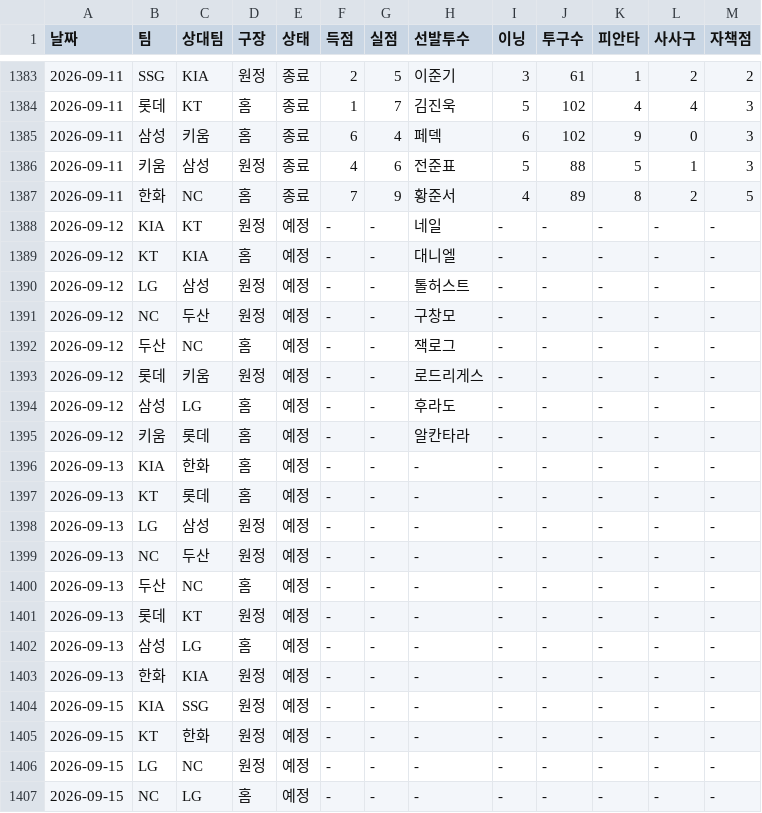
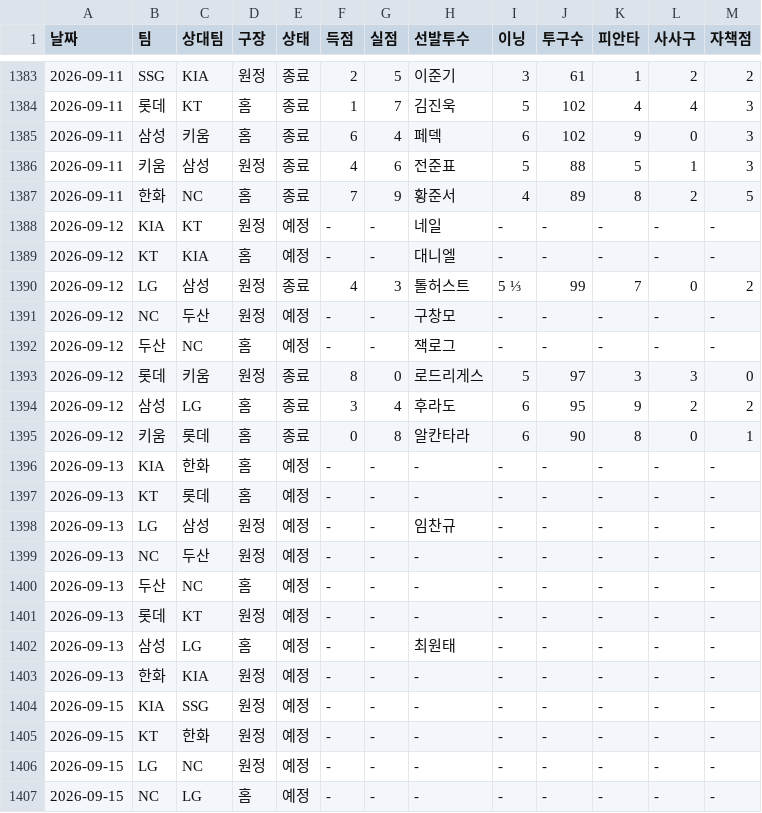
Before and after one commit to smmartworld/kbostarter, a CSV file: 로테이션_마스터데이터.csv, drawn as a sheet; only a part is shown, gaps mark what is left out.

```diff
--- a/로테이션_마스터데이터.csv
+++ b/로테이션_마스터데이터.csv
@@ -1389,11 +1389,11 @@
 2026-09-12,KT,KIA,홈,예정,-,-,대니엘,-,-,-,-,-
-2026-09-12,LG,삼성,원정,예정,-,-,톨허스트,-,-,-,-,-
+2026-09-12,LG,삼성,원정,종료,4,3,톨허스트,5 ⅓,99,7,0,2
 2026-09-12,NC,두산,원정,예정,-,-,구창모,-,-,-,-,-
 2026-09-12,두산,NC,홈,예정,-,-,잭로그,-,-,-,-,-
-2026-09-12,롯데,키움,원정,예정,-,-,로드리게스,-,-,-,-,-
-2026-09-12,삼성,LG,홈,예정,-,-,후라도,-,-,-,-,-
-2026-09-12,키움,롯데,홈,예정,-,-,알칸타라,-,-,-,-,-
+2026-09-12,롯데,키움,원정,종료,8,0,로드리게스,5,97,3,3,0
+2026-09-12,삼성,LG,홈,종료,3,4,후라도,6,95,9,2,2
+2026-09-12,키움,롯데,홈,종료,0,8,알칸타라,6,90,8,0,1
 2026-09-13,KIA,한화,홈,예정,-,-,-,-,-,-,-,-
 2026-09-13,KT,롯데,홈,예정,-,-,-,-,-,-,-,-
-2026-09-13,LG,삼성,원정,예정,-,-,-,-,-,-,-,-
+2026-09-13,LG,삼성,원정,예정,-,-,임찬규,-,-,-,-,-
 2026-09-13,NC,두산,원정,예정,-,-,-,-,-,-,-,-
@@ -1401,3 +1401,3 @@
 2026-09-13,롯데,KT,원정,예정,-,-,-,-,-,-,-,-
-2026-09-13,삼성,LG,홈,예정,-,-,-,-,-,-,-,-
+2026-09-13,삼성,LG,홈,예정,-,-,최원태,-,-,-,-,-
 2026-09-13,한화,KIA,원정,예정,-,-,-,-,-,-,-,-
```
Also changed, not shown: pitcher_advanced_stats.csv.
